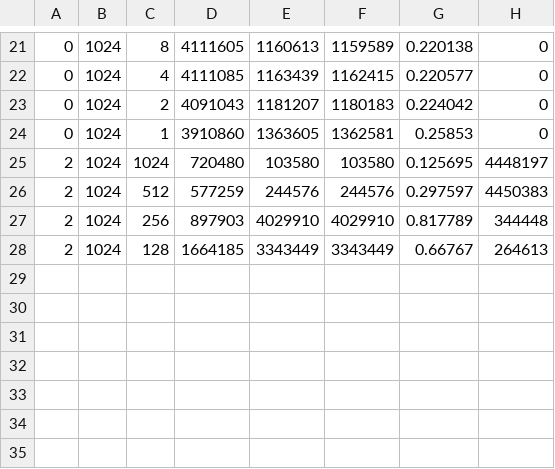
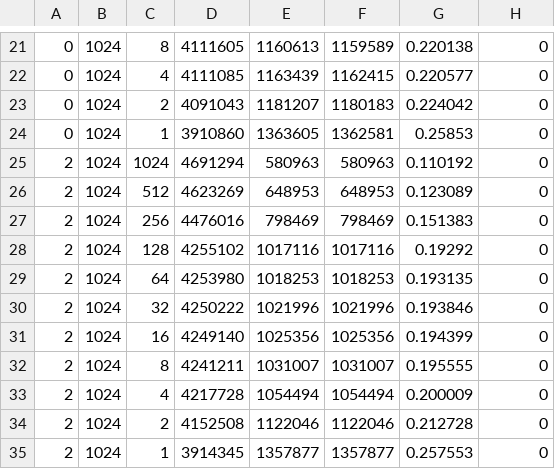
Before and after one commit to penguin2207/F22_18344, a CSV file: results/test2/602.gcc_s.csv, drawn as a sheet; only a part is shown, gaps mark what is left out; the diff names each change by its address in the sheet, - before the commit and + after, or states it on an @@ line.

```diff
--- a/results/test2/602.gcc_s.csv
+++ b/results/test2/602.gcc_s.csv
-D25: 720480
+D25: 4691294
-E25: 103580
+E25: 580963
-F25: 103580
+F25: 580963
-G25: 0.125695
+G25: 0.110192
-H25: 4448197
+H25: 0
-D26: 577259
+D26: 4623269
-E26: 244576
+E26: 648953
-F26: 244576
+F26: 648953
-G26: 0.297597
+G26: 0.123089
-H26: 4450383
+H26: 0
-D27: 897903
+D27: 4476016
-E27: 4029910
+E27: 798469
-F27: 4029910
+F27: 798469
-G27: 0.817789
+G27: 0.151383
-H27: 344448
+H27: 0
-D28: 1664185
+D28: 4255102
-E28: 3343449
+E28: 1017116
-F28: 3343449
+F28: 1017116
-G28: 0.66767
+G28: 0.19292
-H28: 264613
+H28: 0
+row 29: 2 | 1024 | 64 | 4253980 | 1018253 | 1018253 | 0.193135 | 0
+row 30: 2 | 1024 | 32 | 4250222 | 1021996 | 1021996 | 0.193846 | 0
+row 31: 2 | 1024 | 16 | 4249140 | 1025356 | 1025356 | 0.194399 | 0
+row 32: 2 | 1024 | 8 | 4241211 | 1031007 | 1031007 | 0.195555 | 0
+row 33: 2 | 1024 | 4 | 4217728 | 1054494 | 1054494 | 0.200009 | 0
+row 34: 2 | 1024 | 2 | 4152508 | 1122046 | 1122046 | 0.212728 | 0
+row 35: 2 | 1024 | 1 | 3914345 | 1357877 | 1357877 | 0.257553 | 0
```
Also changed, not shown: results/test2/625.x264_s.csv, 6 other files.
